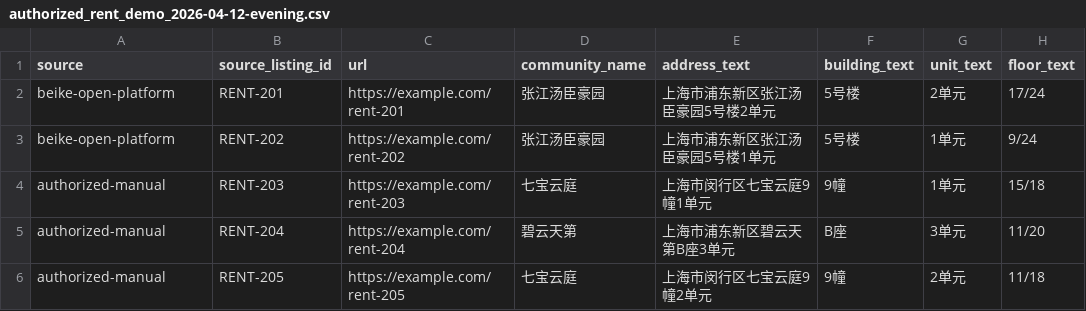
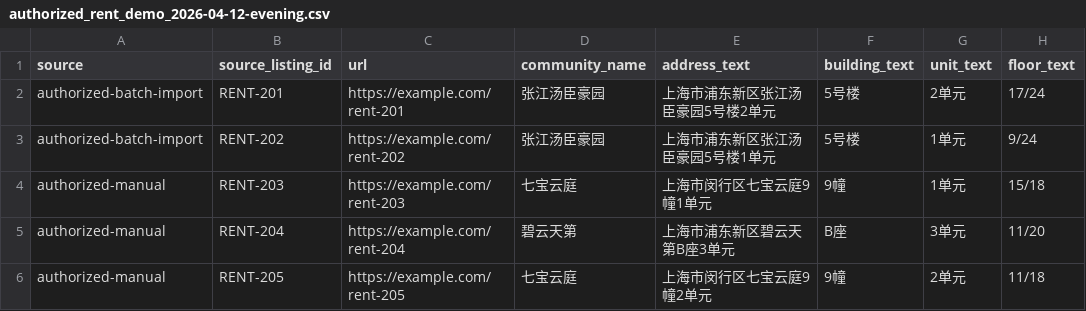
Before and after one commit to Leonard-Don/yieldwise, a CSV file: data/demo/authorized_rent_demo_2026-04-12-evening.csv, drawn as a sheet; only a part is shown; the diff names each change by its address in the sheet, - before the commit and + after, or states it on an @@ line.

```diff
--- a/data/demo/authorized_rent_demo_2026-04-12-evening.csv
+++ b/data/demo/authorized_rent_demo_2026-04-12-evening.csv
-A2:A3 (source): beike-open-platform
+A2:A3 (source): authorized-batch-import
```
Also changed, not shown: data/demo/authorized_rent_demo_2026-04-12.csv, data/demo/authorized_sale_demo_2026-04-12-evening.csv, 32 other files.
